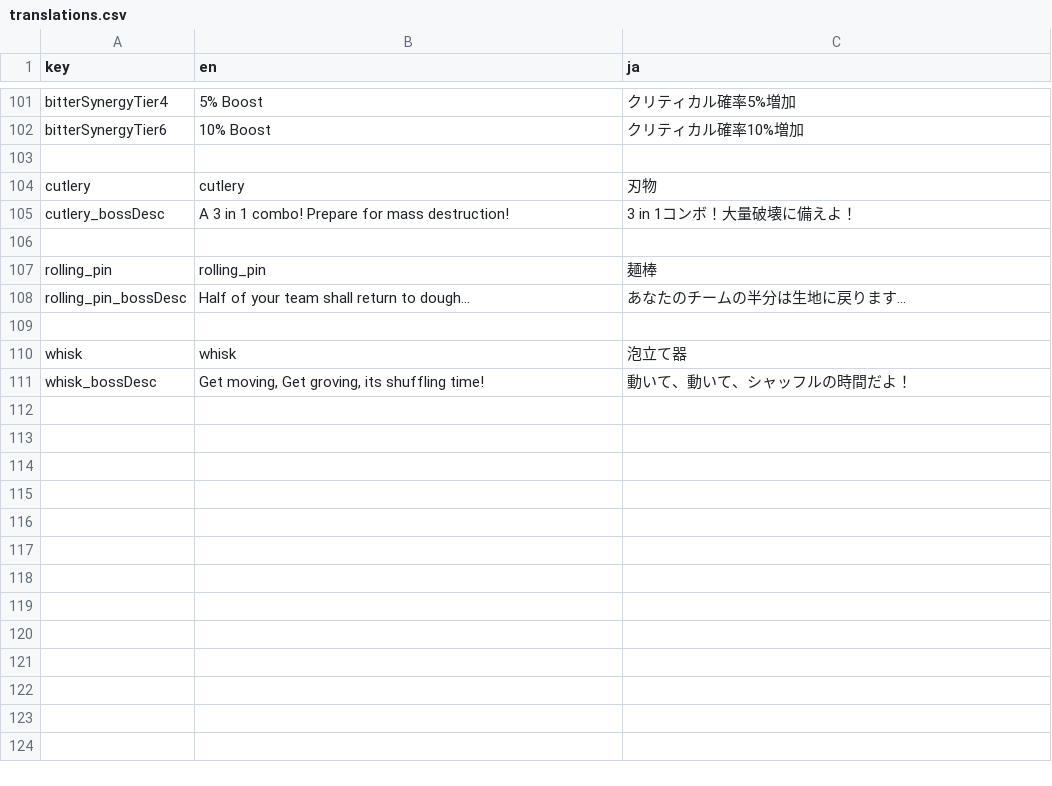
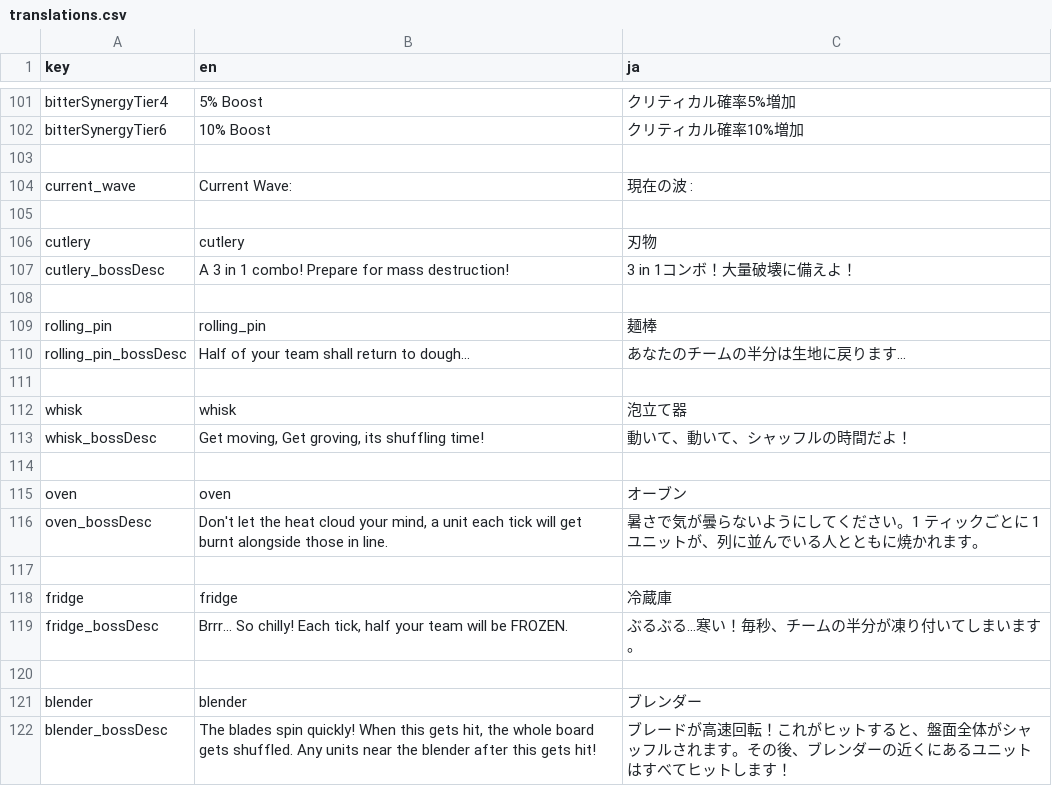
Before and after one commit to Kaplin86/engrams-of-chaos, a CSV file: translations.csv, drawn as a sheet; only a part is shown, gaps mark what is left out.

Commit message:
78 Hour
Finished translations for bosses, and also set up the boss popup to work correctly. Enemy units also have the correct formatting in japanese. Current wave is also translated

```diff
--- a/translations.csv
+++ b/translations.csv
@@ -103,2 +103,4 @@ bitterSynergyTier6,10% Boost,クリティカル確率10%増加
 
+current_wave,Current Wave: ,現在の波 :
+
 cutlery,cutlery,刃物
@@ -111 +113,10 @@ whisk,whisk,泡立て器
 whisk_bossDesc,"Get moving, Get groving, its shuffling time!","動いて、動いて、シャッフルの時間だよ！"
+
+oven,oven,オーブン
+oven_bossDesc,"Don't let the heat cloud your mind, a unit each tick will get burnt alongside those in line.",暑さで気が曇らないようにしてください。1 ティックごとに 1 ユニットが、列に並んでいる人とともに焼かれます。
+
+fridge,fridge,冷蔵庫
+fridge_bossDesc,"Brrr... So chilly! Each tick, half your team will be FROZEN.",ぶるぶる…寒い！毎秒、チームの半分が凍り付いてしまいます。
+
+blender,blender,ブレンダー
+blender_bossDesc,"The blades spin quickly! When this gets hit, the whole board gets shuffled. Any units near the blender after this gets hit!",ブレードが高速回転！これがヒットすると、盤面全体がシャッフルされます。その後、ブレンダーの近くにあるユニットはすべてヒットします！
```
Also changed, not shown: 9 other files.
